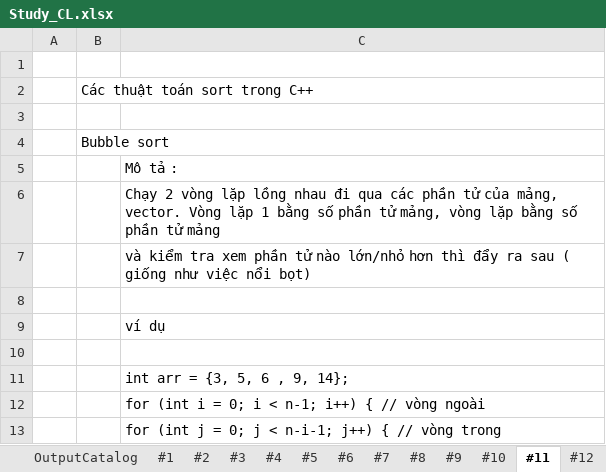
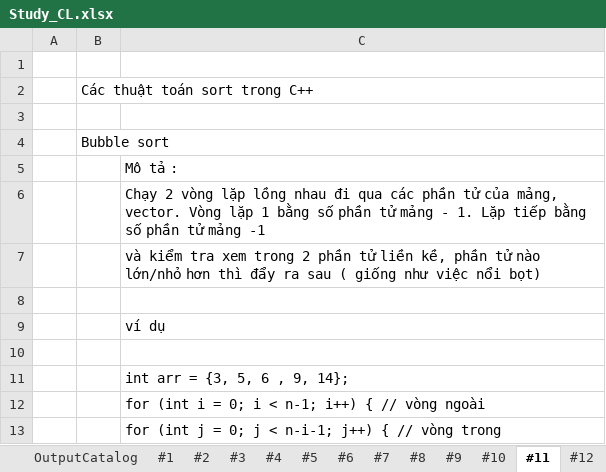
Before and after one commit to HoangAnh-Dinh/C-_Learning, an Excel workbook: Study_CL.xlsx, sheet #11, drawn as a sheet; only a part is shown; values as stored, in another font and other column widths than the file's, no borders; the diff covers the shown part only; the diff names each change by its address in the sheet, - before the commit and + after, or states it on an @@ line.

```diff
--- a/Study_CL.xlsx (sheet #11)
+++ b/Study_CL.xlsx (sheet #11)
-C6: …phần tử mảng, vòng lặp bằng số phần tử mảng
+C6: …phần tử mảng - 1. Lặp tiếp bằng số phần tử mảng -1
-C7: …tra xem phần tử…
+C7: …tra xem trong 2 phần tử liền kề, phần tử…
```
Also changed, not shown: 26 added rows elsewhere in this sheet, sheet OutputCatalog, 2 other files.
